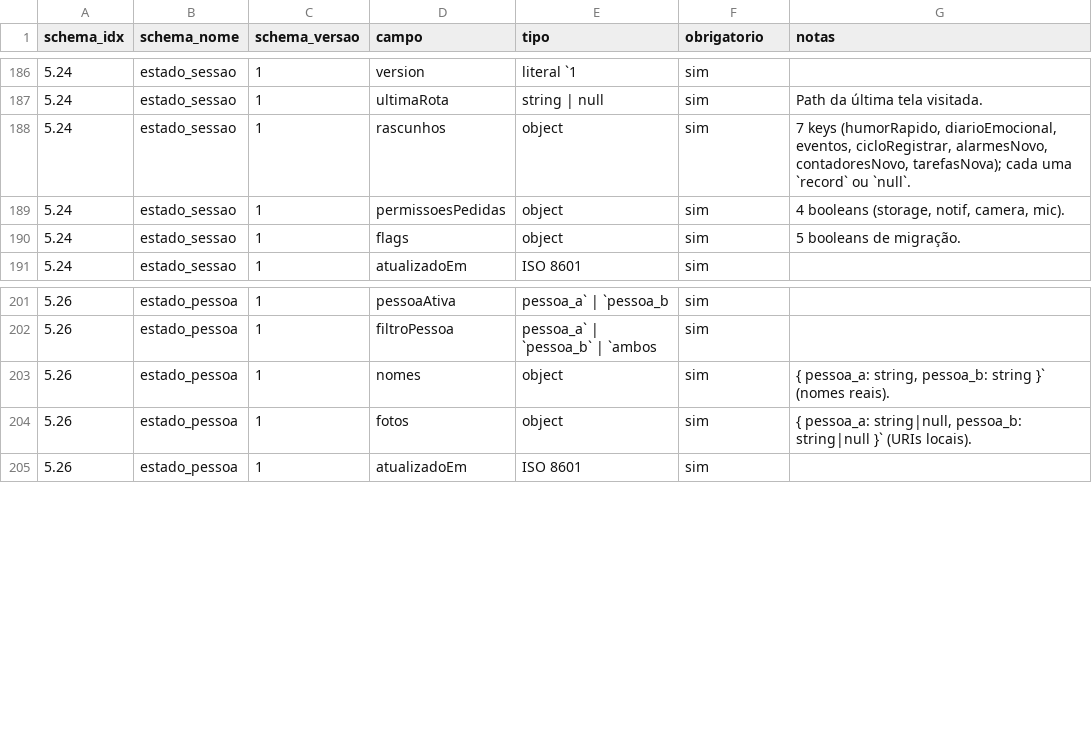
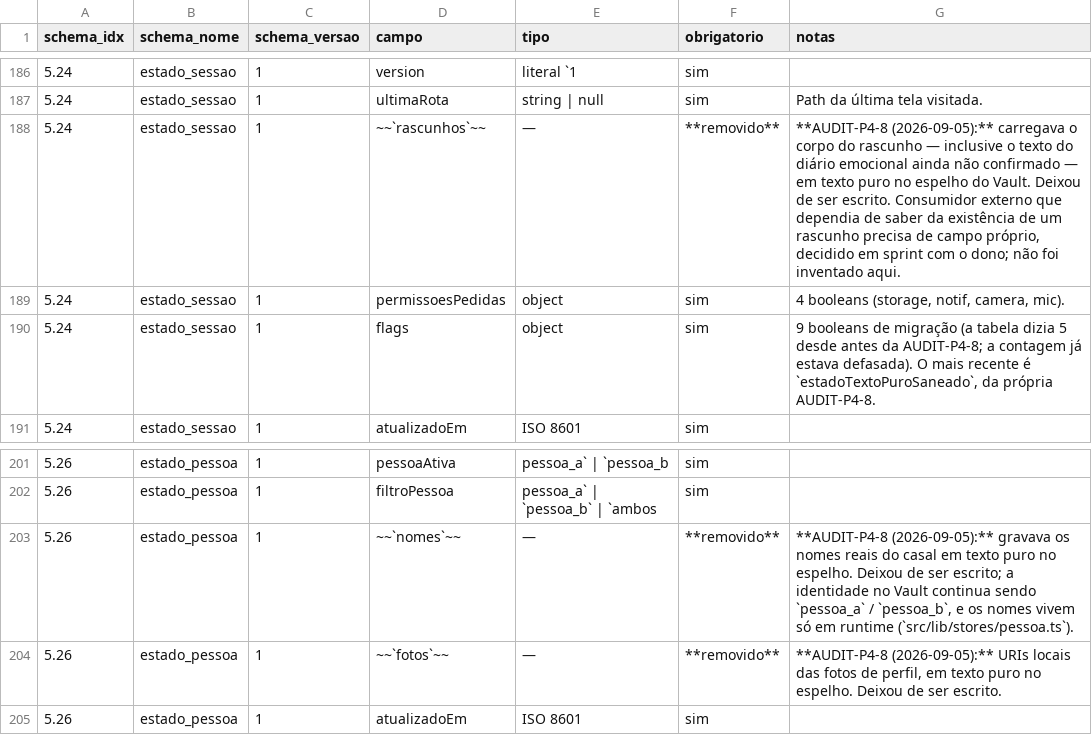
Before and after one commit to AndreBFarias/ouroboros-mobile, a CSV file: docs/CONTRACT-MOBILE-BACKEND.csv, drawn as a sheet; only a part is shown, gaps mark what is left out.

Commit message:
fix: audit-p4-8 tira nome real, foto e rascunho do espelho em texto puro
O espelho canonico em vault/_estado/ gravava, em texto puro no disco: os
nomes reais do casal, as URIs das fotos de perfil e o CORPO dos rascunhos --
inclusive o texto do diario emocional ainda nao confirmado. Num app de diario
intimo, com o Vault sincronizado por Syncthing, isso e o dado mais sensivel
que existe saindo do aparelho sem que ninguem tenha pedido.

O choke-point e o schema: escreverEstadoCanonicoImediato passa result.data ao
writeVaultFile, entao campo fora do schema nao chega ao disco. Os tres
escritores mudaram no mesmo passo -- subscriber de pessoa, subscriber de
sessao e os snapshots do boot -- para o mirror nao falhar em silencio.

Arquivo ja sujo nao se conserta sozinho: so seria reescrito na proxima
mudanca daquela key, que pode nunca vir. Por isso a rotina one-shot de boot,
guardada por flag propria, reescreve os dois arquivos do deviceId atual com o
payload reduzido. Fica registrado no cabecalho que ela nao alcanca o arquivo
de outro deviceId -- escrever ali e proibido por construcao desde a AUDIT-T2,
e cada aparelho saneia o seu no proprio boot.

`temRascunho` NAO foi criado. O spec so o autoriza se um consumidor externo
depender de saber que ha rascunho pendente, e inventar o booleano sem essa
demanda seria especulacao.

docs/CONTRACT-MOBILE-BACKEND.md atualizado: as tres colunas saem da tabela
com o motivo, e a contagem de flags em 5.24 -- que ja estava defasada antes
desta sprint -- passa a refletir o schema. CSV regenerado, drift zerado.

```diff
--- a/docs/CONTRACT-MOBILE-BACKEND.csv
+++ b/docs/CONTRACT-MOBILE-BACKEND.csv
@@ -187,5 +187,5 @@ schema_idx,schema_nome,schema_versao,campo,tipo,obrigatorio,notas
 5.24,estado_sessao,1,ultimaRota,string | null,sim,Path da última tela visitada.
-5.24,estado_sessao,1,rascunhos,object,sim,"7 keys (humorRapido, diarioEmocional, eventos, cicloRegistrar, alarmesNovo, contadoresNovo, tarefasNova); cada uma `record` ou `null`."
+5.24,estado_sessao,1,~~`rascunhos`~~,—,**removido**,"**AUDIT-P4-8 (2026-09-05):** carregava o corpo do rascunho — inclusive o texto do diário emocional ainda não confirmado — em texto puro no espelho do Vault. Deixou de ser escrito. Consumidor externo que dependia de saber da existência de um rascunho precisa de campo próprio, decidido em sprint com o dono; não foi inventado aqui."
 5.24,estado_sessao,1,permissoesPedidas,object,sim,"4 booleans (storage, notif, camera, mic)."
-5.24,estado_sessao,1,flags,object,sim,5 booleans de migração.
+5.24,estado_sessao,1,flags,object,sim,"9 booleans de migração (a tabela dizia 5 desde antes da AUDIT-P4-8; a contagem já estava defasada). O mais recente é `estadoTextoPuroSaneado`, da própria AUDIT-P4-8."
 5.24,estado_sessao,1,atualizadoEm,ISO 8601,sim,
@@ -202,4 +202,4 @@ schema_idx,schema_nome,schema_versao,campo,tipo,obrigatorio,notas
 5.26,estado_pessoa,1,filtroPessoa,pessoa_a` | `pessoa_b` | `ambos,sim,
-5.26,estado_pessoa,1,nomes,object,sim,"{ pessoa_a: string, pessoa_b: string }` (nomes reais)."
-5.26,estado_pessoa,1,fotos,object,sim,"{ pessoa_a: string|null, pessoa_b: string|null }` (URIs locais)."
+5.26,estado_pessoa,1,~~`nomes`~~,—,**removido**,"**AUDIT-P4-8 (2026-09-05):** gravava os nomes reais do casal em texto puro no espelho. Deixou de ser escrito; a identidade no Vault continua sendo `pessoa_a` / `pessoa_b`, e os nomes vivem só em runtime (`src/lib/stores/pessoa.ts`)."
+5.26,estado_pessoa,1,~~`fotos`~~,—,**removido**,"**AUDIT-P4-8 (2026-09-05):** URIs locais das fotos de perfil, em texto puro no espelho. Deixou de ser escrito."
 5.26,estado_pessoa,1,atualizadoEm,ISO 8601,sim,
```
Also changed, not shown: 10 other files.
